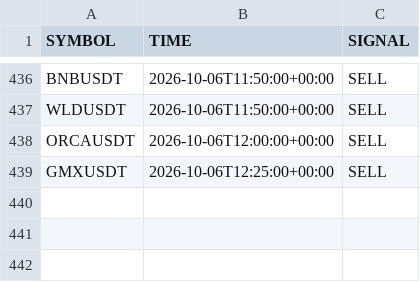
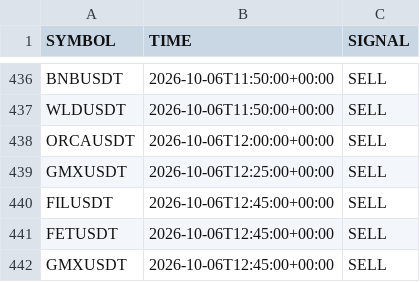
Before and after one commit to jharajesh1210/crypto-early-scanner, a CSV file: telegram_early_alerted_signals.csv, drawn as a sheet; only a part is shown, gaps mark what is left out.

```diff
--- a/telegram_early_alerted_signals.csv
+++ b/telegram_early_alerted_signals.csv
@@ -439 +439,4 @@ ORCAUSDT,2026-10-06T12:00:00+00:00,SELL
 GMXUSDT,2026-10-06T12:25:00+00:00,SELL
+FILUSDT,2026-10-06T12:45:00+00:00,SELL
+FETUSDT,2026-10-06T12:45:00+00:00,SELL
+GMXUSDT,2026-10-06T12:45:00+00:00,SELL
```
Also changed, not shown: crypto_5m_signals.csv.
